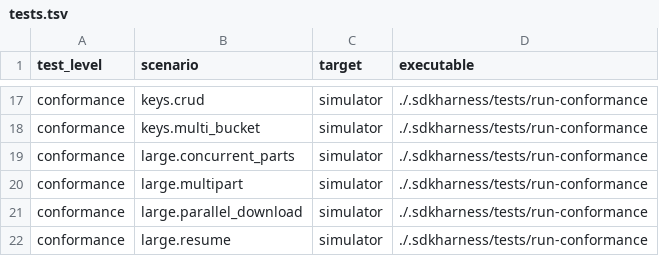
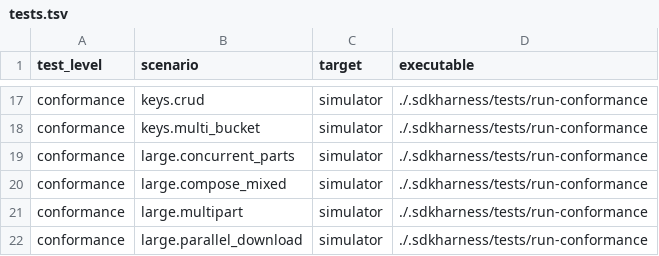
Before and after one commit to Backblaze/blazer, a TSV file: .sdkharness/tests.tsv, drawn as a sheet; only a part is shown, gaps mark what is left out; the shorter side is filled out with more unchanged rows; the diff names each change by its address in the sheet, - before the commit and + after, or states it on an @@ line.

Commit message:
feat(b2): compose large files from uploaded and copied parts

```diff
--- a/.sdkharness/tests.tsv
+++ b/.sdkharness/tests.tsv
+row 20: conformance | large.compose_mixed | simulator | ./.sdkharness/tests/run-conformance
```
Also changed, not shown: 12 other files.
